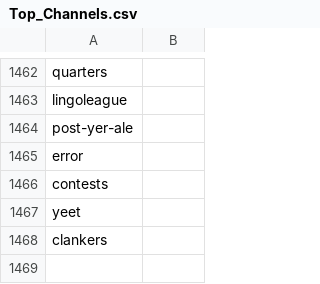
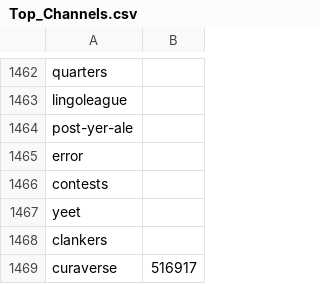
Before and after one commit to Karma3Labs/farcaster-graph, a CSV file: pipeline/channels/Top_Channels.csv, drawn as a sheet; only a part is shown, gaps mark what is left out.

Commit message:
feat: whitelist curaverse

```diff
--- a/pipeline/channels/Top_Channels.csv
+++ b/pipeline/channels/Top_Channels.csv
@@ -1468 +1468,2 @@ yeet,
 clankers,
+curaverse,"516917"
```
